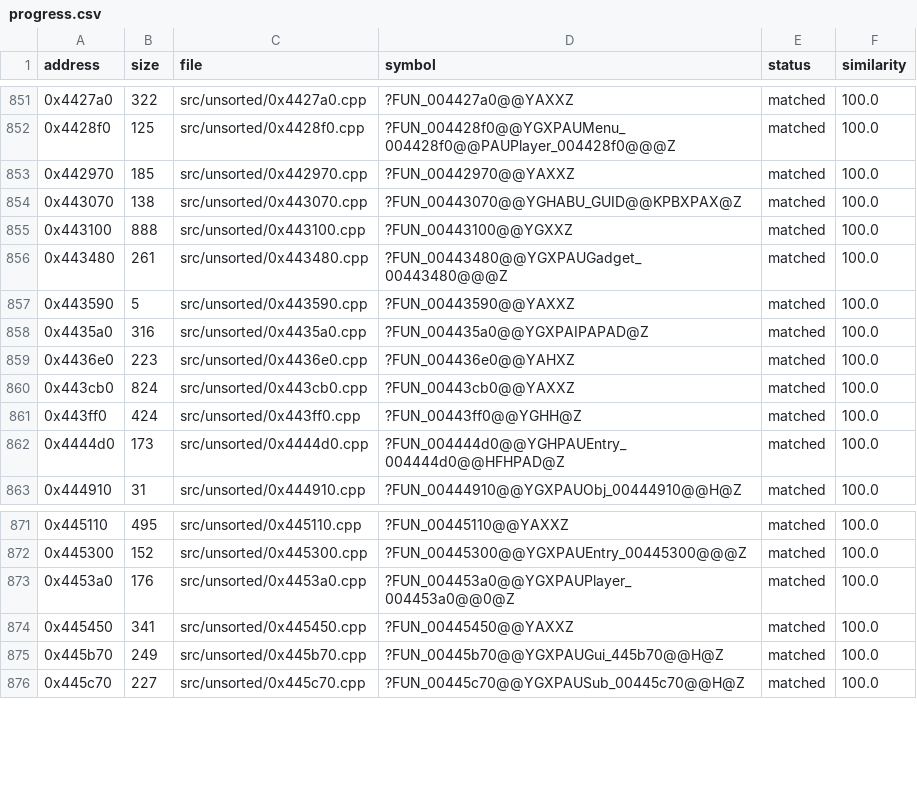
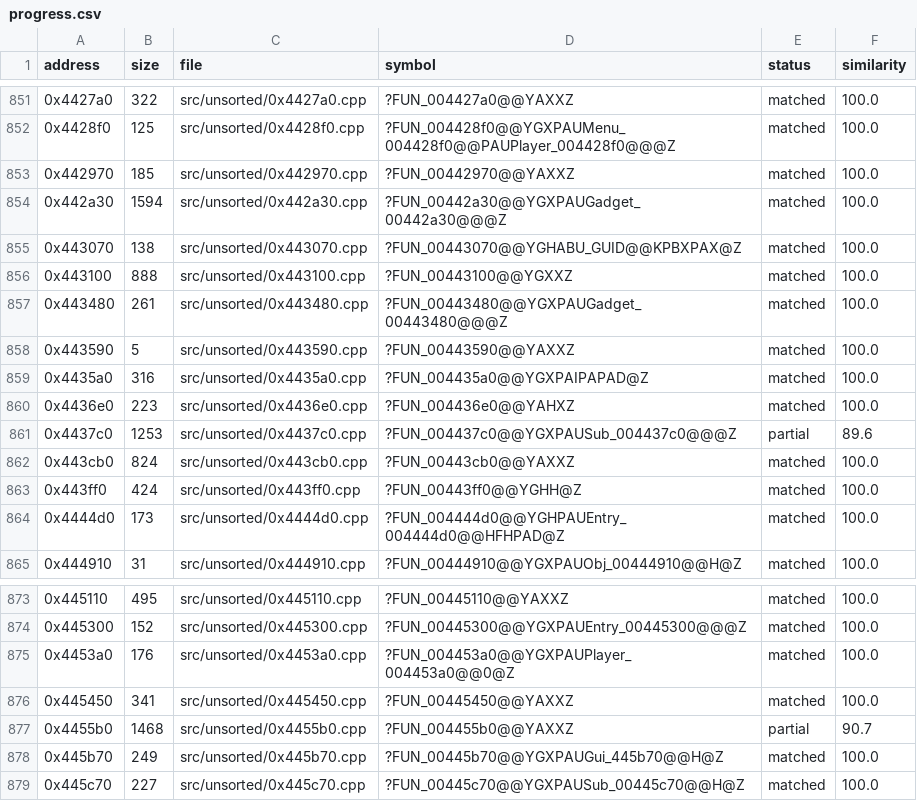
Before and after one commit to CubeB/byte-tactics, a CSV file: data/progress.csv, drawn as a sheet; only a part is shown, gaps mark what is left out.

```diff
--- a/data/progress.csv
+++ b/data/progress.csv
@@ -853,2 +853,3 @@ address,size,file,symbol,status,similarity
 0x442970,185,src/unsorted/0x442970.cpp,?FUN_00442970@@YAXXZ,matched,100.0
+0x442a30,1594,src/unsorted/0x442a30.cpp,?FUN_00442a30@@YGXPAUGadget_00442a30@@@Z,matched,100.0
 0x443070,138,src/unsorted/0x443070.cpp,?FUN_00443070@@YGHABU_GUID@@KPBXPAX@Z,matched,100.0
@@ -859,2 +860,3 @@ address,size,file,symbol,status,similarity
 0x4436e0,223,src/unsorted/0x4436e0.cpp,?FUN_004436e0@@YAHXZ,matched,100.0
+0x4437c0,1253,src/unsorted/0x4437c0.cpp,?FUN_004437c0@@YGXPAUSub_004437c0@@@Z,partial,89.6
 0x443cb0,824,src/unsorted/0x443cb0.cpp,?FUN_00443cb0@@YAXXZ,matched,100.0
@@ -874,2 +876,3 @@ address,size,file,symbol,status,similarity
 0x445450,341,src/unsorted/0x445450.cpp,?FUN_00445450@@YAXXZ,matched,100.0
+0x4455b0,1468,src/unsorted/0x4455b0.cpp,?FUN_004455b0@@YAXXZ,partial,90.7
 0x445b70,249,src/unsorted/0x445b70.cpp,?FUN_00445b70@@YGXPAUGui_445b70@@H@Z,matched,100.0
```
Also changed, not shown: data/attempts.csv, data/batches.csv, 2 other files.
